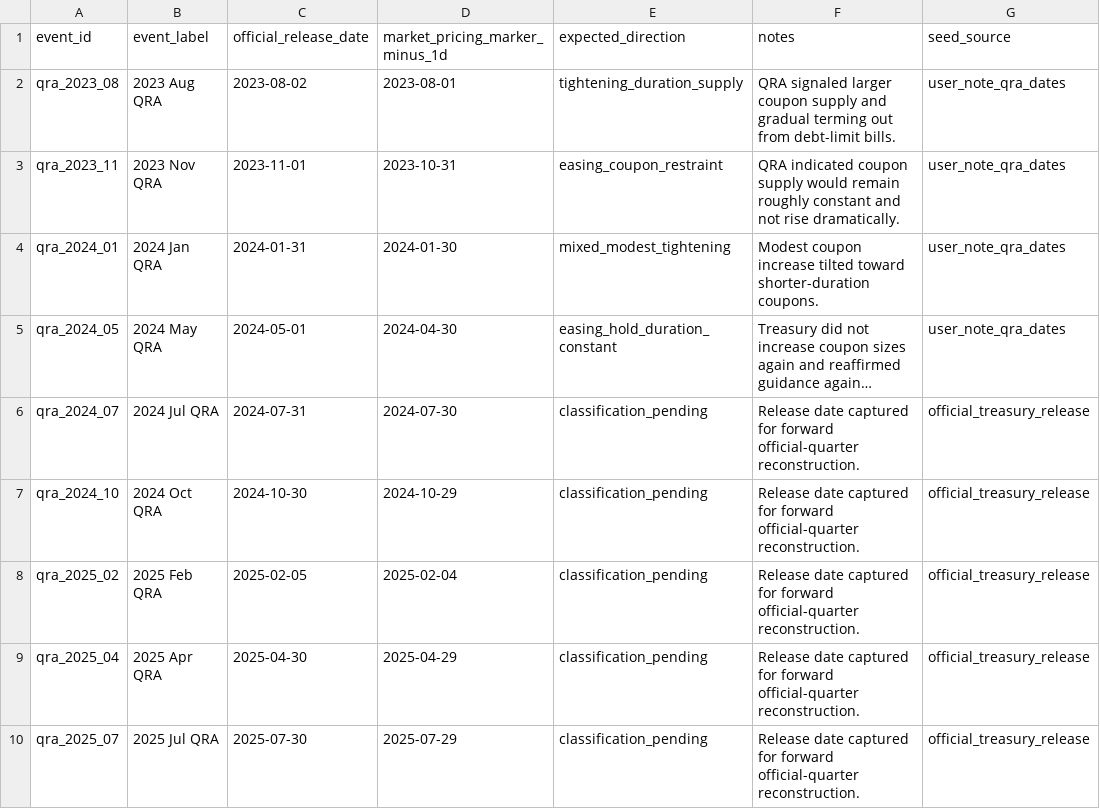
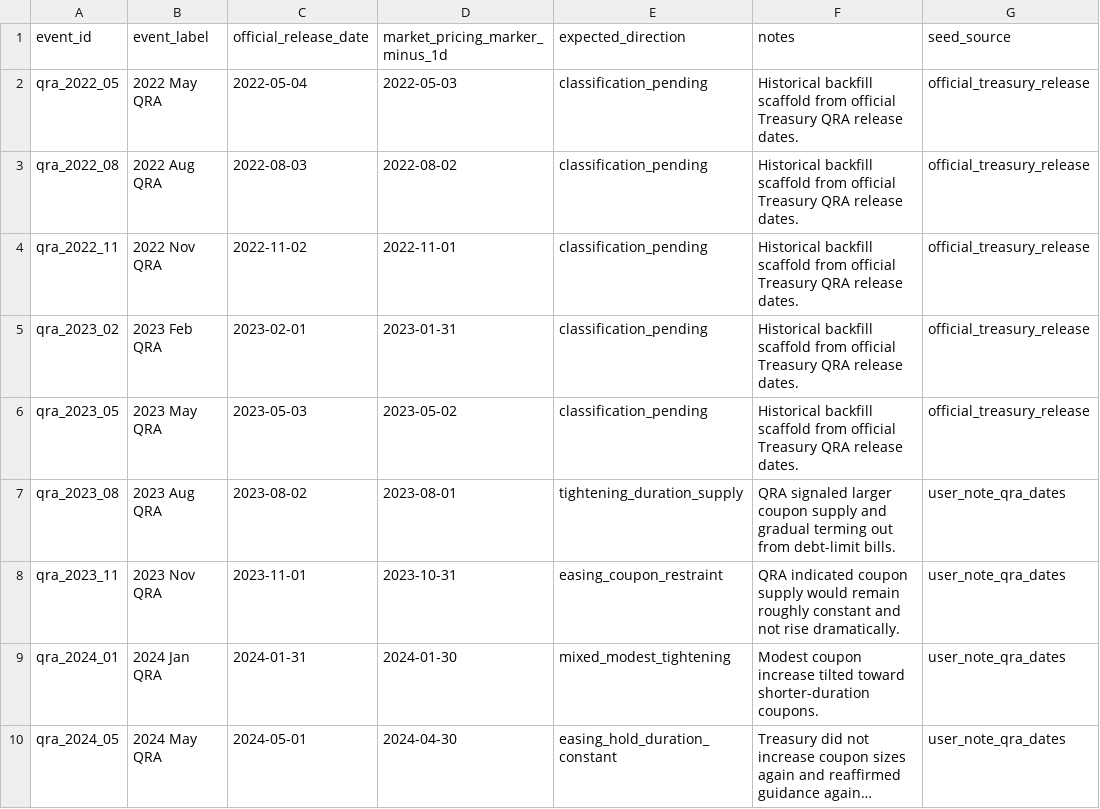
Before and after one commit to smkwray/qrawatch, a CSV file: data/manual/qra_event_seed.csv, drawn as a sheet; only a part is shown; the shorter side is filled out with more unchanged rows; long unchanged cells end in …; the diff names each change by its address in the sheet, - before the commit and + after, or states it on an @@ line.

```diff
--- a/data/manual/qra_event_seed.csv
+++ b/data/manual/qra_event_seed.csv
+row 2: qra_2022_05 | 2022 May QRA | 2022-05-04 | 2022-05-03 | classification_pending | Historical backfill scaffold from official Treasury QRA release dates. | official_treasury_release
+row 3: qra_2022_08 | 2022 Aug QRA | 2022-08-03 | 2022-08-02 | classification_pending | Historical backfill scaffold from official Treasury QRA release dates. | official_treasury_release
+row 4: qra_2022_11 | 2022 Nov QRA | 2022-11-02 | 2022-11-01 | classification_pending | Historical backfill scaffold from official Treasury QRA release dates. | official_treasury_release
+row 5: qra_2023_02 | 2023 Feb QRA | 2023-02-01 | 2023-01-31 | classification_pending | Historical backfill scaffold from official Treasury QRA release dates. | official_treasury_release
+row 6: qra_2023_05 | 2023 May QRA | 2023-05-03 | 2023-05-02 | classification_pending | Historical backfill scaffold from official Treasury QRA release dates. | official_treasury_release
```
Also changed, not shown: data/manual/quarterly_refunding_seed.csv, site/data/ati_seed_vs_official.csv, 42 other files.
